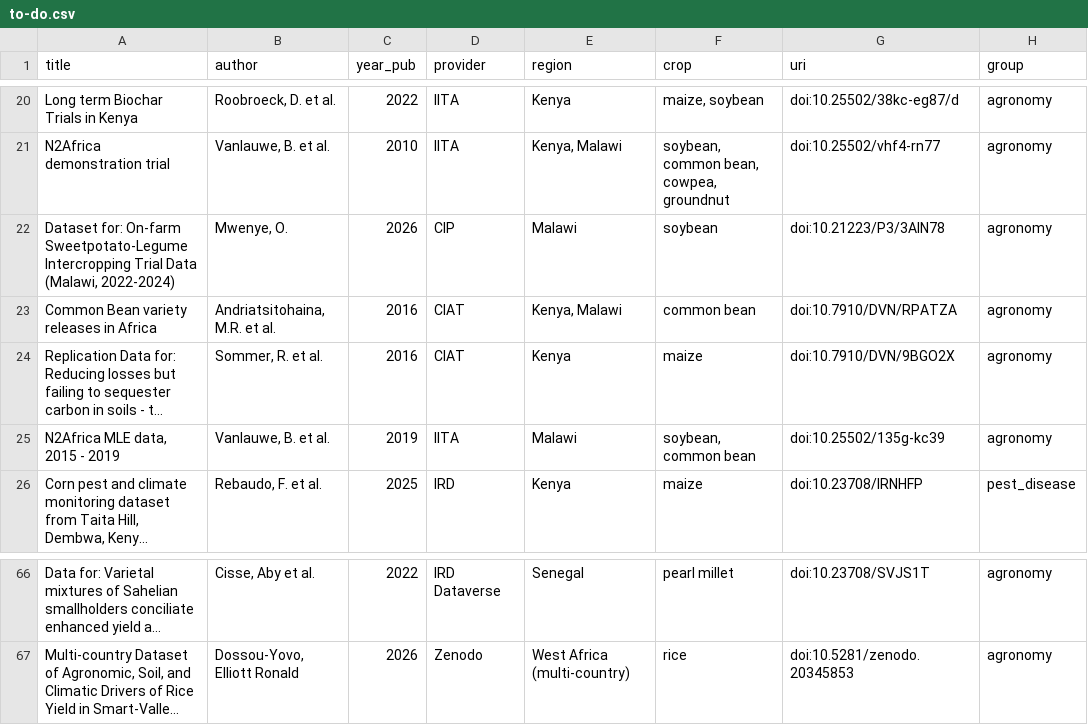
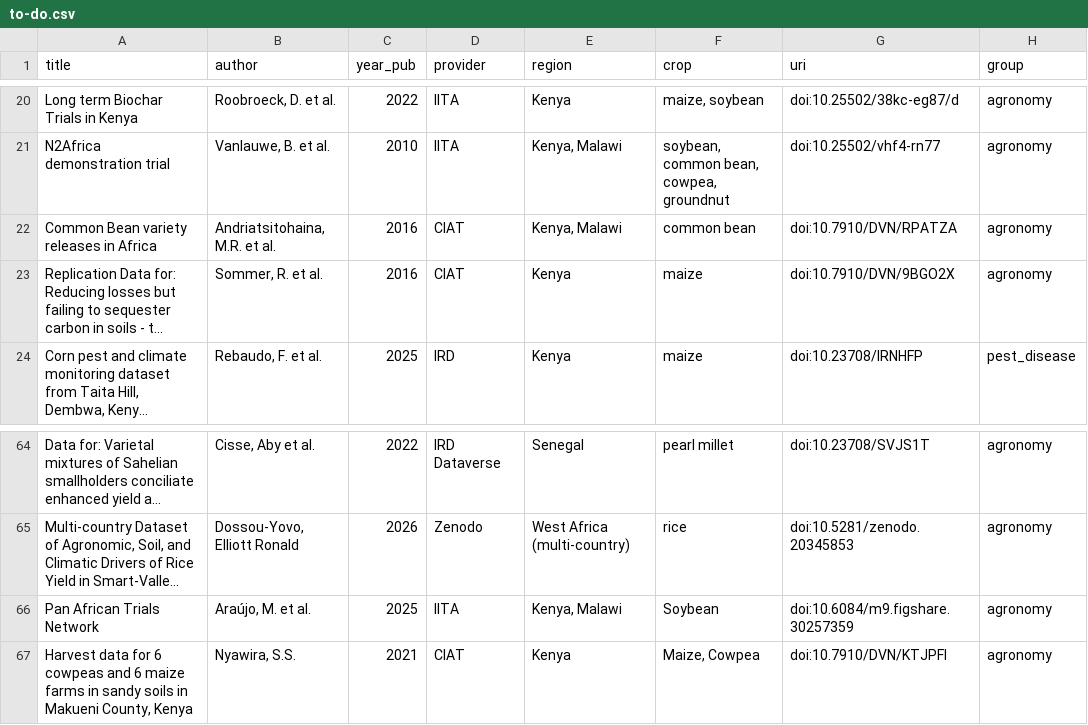
Before and after one commit to carob-data/carob, a CSV file: misc/todo/to-do.csv, drawn as a sheet; only a part is shown, gaps mark what is left out; long unchanged cells end in …; removed rows and columns are numbered as before the commit, all else as after; the diff names each change by its address in the sheet, - before the commit and + after, or states it on an @@ line.

Commit message:
td

```diff
--- a/misc/todo/to-do.csv
+++ b/misc/todo/to-do.csv
-row 22: Dataset for: On-farm Sweetpotato-Legume Intercropping Trial Data (Malawi, 2022-2024) | Mwenye, O. | 2026 | CIP | Malawi | soybean | doi:10.21223/P3/3AIN78 | agronomy
-row 25: N2Africa MLE data, 2015 - 2019 | Vanlauwe, B. et al. | 2019 | IITA | Malawi | soybean, common bean | doi:10.25502/135g-kc39 | agronomy
+row 66: Pan African Trials Network | Araújo, M. et al. | 2025 | IITA | Kenya, Malawi | Soybean | doi:10.6084/m9.figshare.30257359 | agronomy
+row 67: Harvest data for 6 cowpeas and 6 maize farms in sandy soils in Makueni County, Kenya | Nyawira, S.S. | 2021 | CIAT | Kenya | Maize, Cowpea | doi:10.7910/DVN/KTJPFI | agronomy
```
